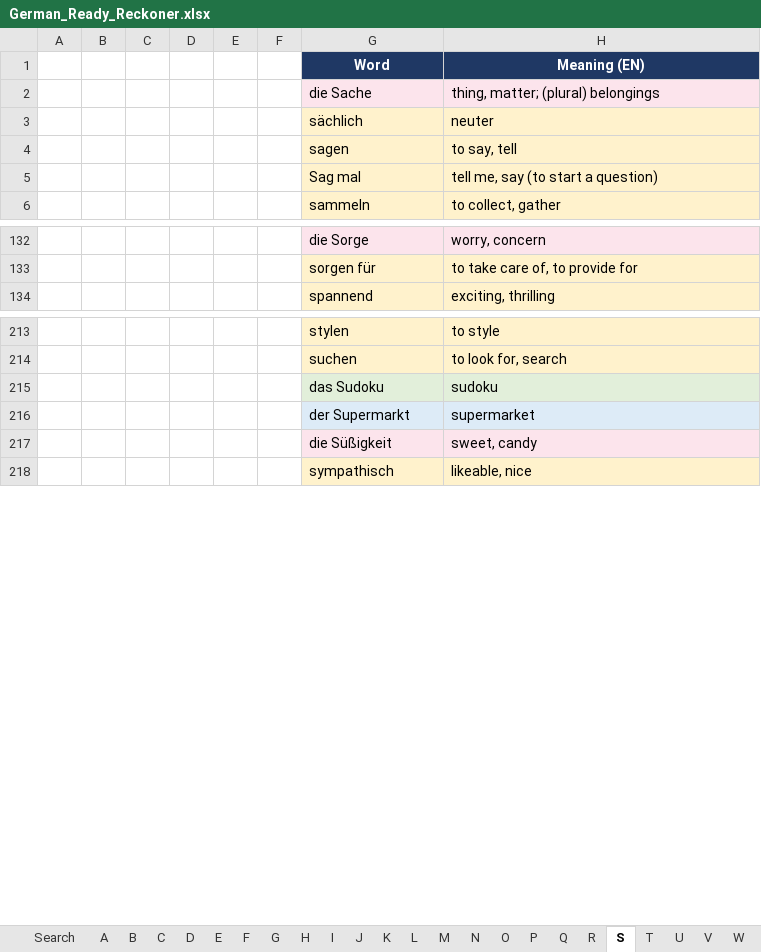
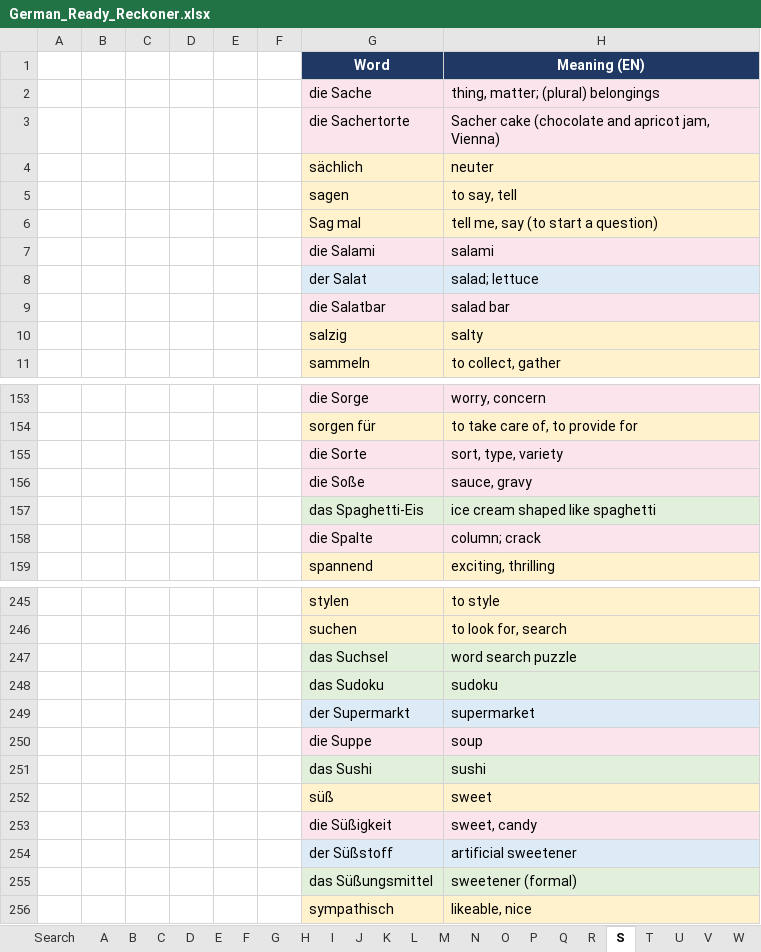
Before and after one commit to chaithukidambi94-debug/GERMAN-LEARNING, an Excel workbook: German_Ready_Reckoner.xlsx, sheet S, drawn as a sheet; only a part is shown, gaps mark what is left out; values as stored, in another font and other column widths than the file's, no borders; conditional formats not drawn; the diff covers the shown part only; the diff names each change by its address in the sheet, - before the commit and + after, or states it on an @@ line.

```diff
--- a/German_Ready_Reckoner.xlsx (sheet S)
+++ b/German_Ready_Reckoner.xlsx (sheet S)
+row 3:  |  |  |  |  |  | die Sachertorte | Sacher cake (chocolate and apricot jam, Vienna)
+row 7:  |  |  |  |  |  | die Salami | salami
+row 8:  |  |  |  |  |  | der Salat | salad; lettuce
+row 9:  |  |  |  |  |  | die Salatbar | salad bar
+row 10:  |  |  |  |  |  | salzig | salty
+row 155:  |  |  |  |  |  | die Sorte | sort, type, variety
+row 156:  |  |  |  |  |  | die Soße | sauce, gravy
+row 157:  |  |  |  |  |  | das Spaghetti-Eis | ice cream shaped like spaghetti
+row 158:  |  |  |  |  |  | die Spalte | column; crack
+row 247:  |  |  |  |  |  | das Suchsel | word search puzzle
+row 250:  |  |  |  |  |  | die Suppe | soup
+row 251:  |  |  |  |  |  | das Sushi | sushi
+row 252:  |  |  |  |  |  | süß | sweet
+row 254:  |  |  |  |  |  | der Süßstoff | artificial sweetener
+row 255:  |  |  |  |  |  | das Süßungsmittel | sweetener (formal)
```
Also changed, not shown: 23 added rows elsewhere in this sheet, sheet A, sheet G, sheet E, sheet H, sheet B, sheet R, 19 more sheets, Finance Related Vocab.xlsx, 39 other files.
